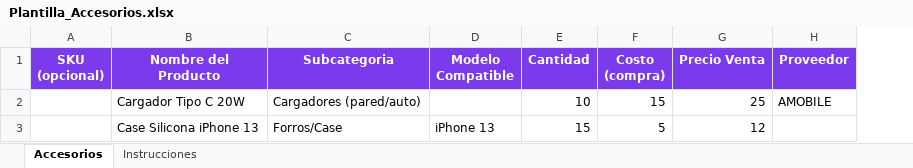
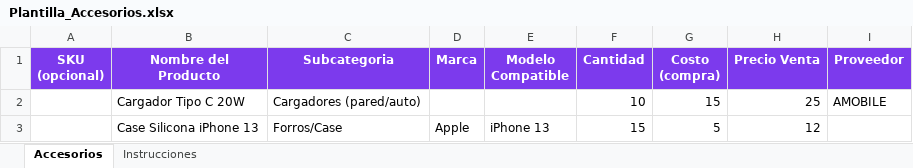
Before and after one commit to rafitox32-source/blackhouse-os, an Excel workbook: plantillas_excel/Plantilla_Accesorios.xlsx, sheet Accesorios, drawn as a sheet; values as stored, in another font and other column widths than the file's, no borders; the diff names each change by its address in the sheet, - before the commit and + after, or states it on an @@ line.

```diff
--- a/plantillas_excel/Plantilla_Accesorios.xlsx (sheet Accesorios)
+++ b/plantillas_excel/Plantilla_Accesorios.xlsx (sheet Accesorios)
+column D (Marca), row 3: Apple
```
Also changed, not shown: plantillas_excel/Plantilla_Celulares.xlsx, plantillas_excel/Plantilla_Micas.xlsx, 4 other files.
